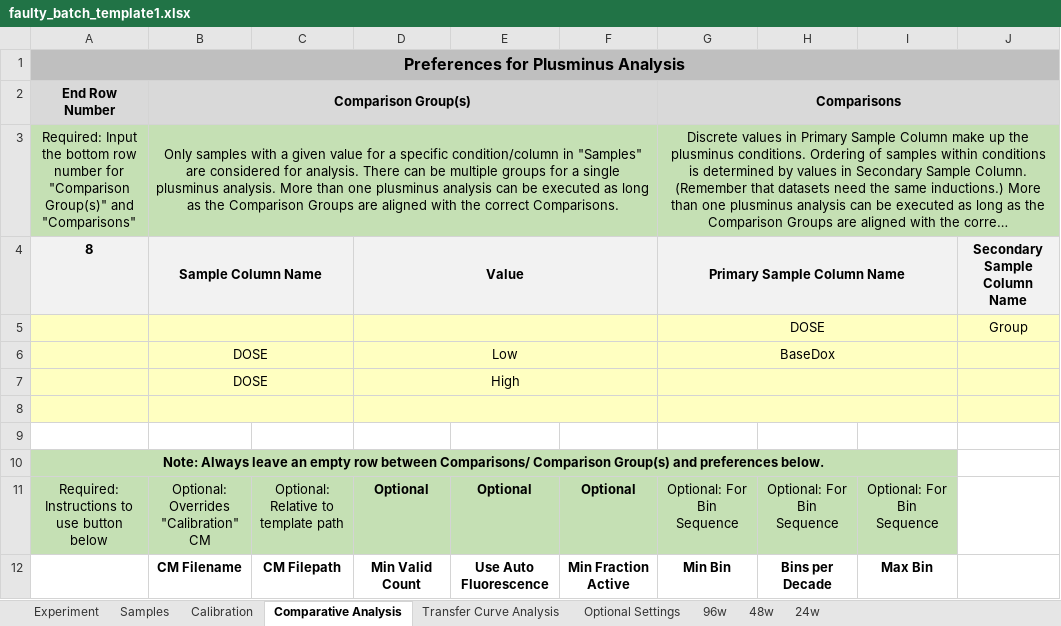
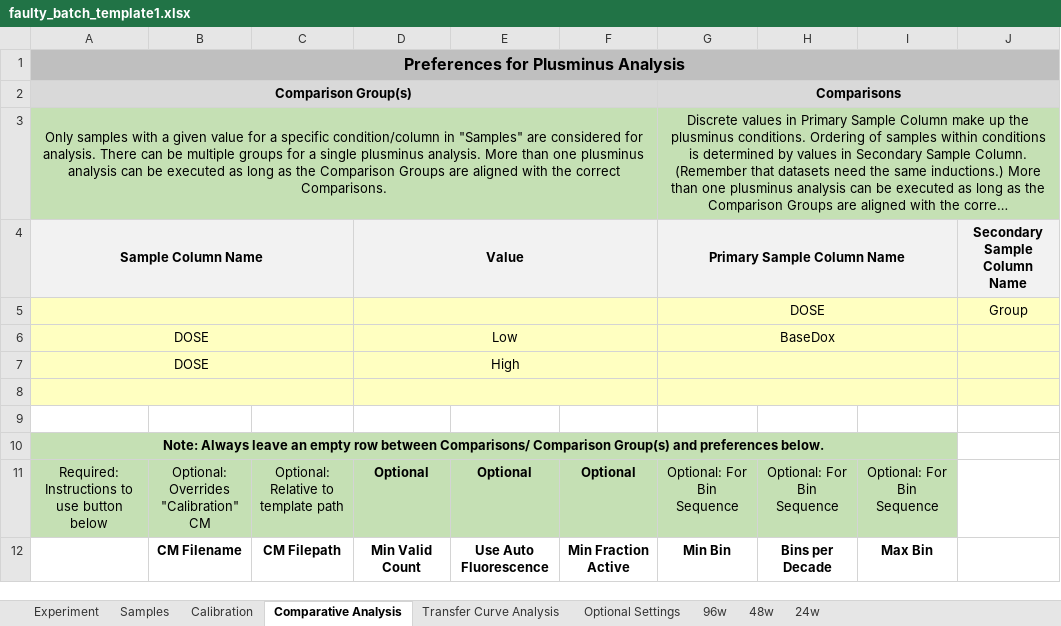
Before and after one commit to hgscott/TASBEFlowAnalytics, an Excel workbook: test_templates/faulty_batch_template1.xlsx, sheet Comparative Analysis, drawn as a sheet; only a part is shown; long unchanged cells end in …; values as stored, in another font and other column widths than the file's, no borders; charts and pictures not drawn; removed rows and columns are numbered as before the commit, all else as after; rows hold the shown columns only; the diff names each change by its address in the sheet, - before the commit and + after, or states it on an @@ line.

```diff
--- a/test_templates/faulty_batch_template1.xlsx (sheet Comparative Analysis)
+++ b/test_templates/faulty_batch_template1.xlsx (sheet Comparative Analysis)
-A2: End Row Number
+A2: Comparison Group(s)
+A2:F2 merged
-B2: Comparison Group(s)
+B2: (empty)
-B2:F2 merged
-A3: Required: Input the bottom row number for "Comparison Group(s)" and "Comparisons"
+A3: Only samples with a given value for a specific condition/column in "Samples" are considered for analysis. There can be multiple groups for a single plusminus analysis. More than one plusminus analysis can be executed as long as the Comparison Groups are aligned with the correct Comparisons.
+A3:F3 merged
-B3: Only samples with a given value for a specific condition/column in "Samples" are considered for analysis. There can be multiple groups for a single plusminus analysis. More than one plusminus analysis can be executed as long as the Comparison Groups are aligned with the correct Comparisons.
+B3: (empty)
-B3:F3 merged
-A4: 8
+A4: Sample Column Name
+A4:C4 merged
-B4: Sample Column Name
+B4: (empty)
-B4:C4 merged
+A5:C5 merged
-B5:C5 merged
-A6: (empty)
+A6: DOSE
+A6:C6 merged
-B6: DOSE
+B6: (empty)
-B6:C6 merged
-row 7:  | DOSE |  | High
+row 7: DOSE |  |  | High
+A8:C8 merged
-B8:C8 merged
```
Also changed, not shown: test_templates/test_batch_template1.xlsx, test_templates/test_batch_template2.xlsx, 7 other files.
